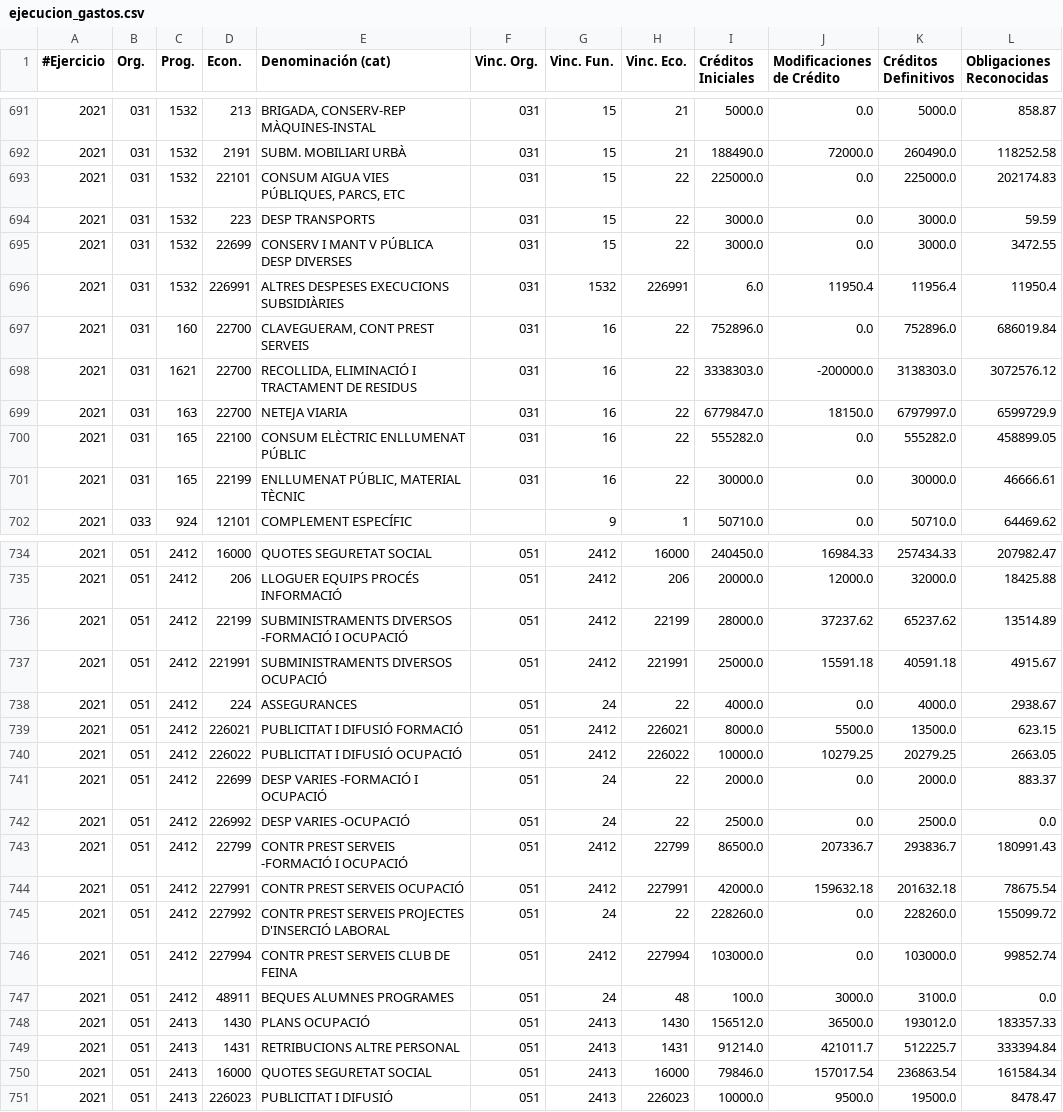
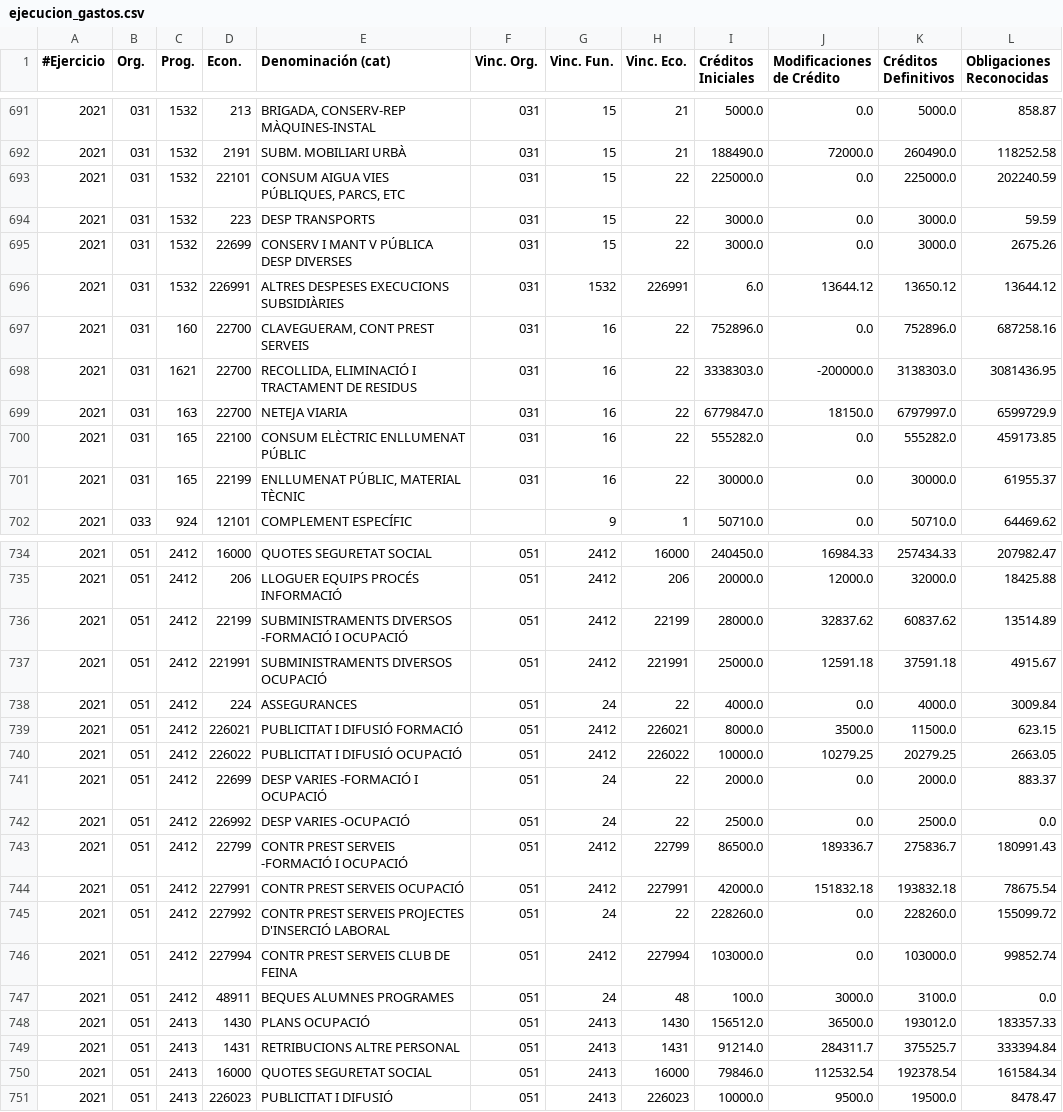
Before and after one commit to civio/presupuesto-elprat, a CSV file: data/ca/municipio/2021/ejecucion_gastos.csv, drawn as a sheet; only a part is shown, gaps mark what is left out; the diff covers the shown part only.

Commit message:
Update 2021 budget data
With definitive execution data up to 4T 2021.

civio/presupuesto-management#1197

```diff
--- a/data/ca/municipio/2021/ejecucion_gastos.csv
+++ b/data/ca/municipio/2021/ejecucion_gastos.csv
@@ -692,11 +692,11 @@
 2021,031  ,1532 ,2191   ,SUBM. MOBILIARI URBÀ                              ,031,15   ,21    ,188490.0,72000.0,260490.0,118252.58
-2021,031  ,1532 ,22101  ,"CONSUM AIGUA VIES PÚBLIQUES, PARCS, ETC           ",031,15   ,22    ,225000.0,0.0,225000.0,202174.83
+2021,031  ,1532 ,22101  ,"CONSUM AIGUA VIES PÚBLIQUES, PARCS, ETC           ",031,15   ,22    ,225000.0,0.0,225000.0,202240.59
 2021,031  ,1532 ,223    ,DESP TRANSPORTS                                   ,031,15   ,22    ,3000.0,0.0,3000.0,59.59
-2021,031  ,1532 ,22699  ,CONSERV I MANT V PÚBLICA DESP DIVERSES            ,031,15   ,22    ,3000.0,0.0,3000.0,3472.55
-2021,031  ,1532 ,226991 ,ALTRES DESPESES EXECUCIONS SUBSIDIÀRIES           ,031,1532 ,226991,6.0,11950.4,11956.4,11950.4
-2021,031  ,160  ,22700  ,"CLAVEGUERAM, CONT PREST SERVEIS                   ",031,16   ,22    ,752896.0,0.0,752896.0,686019.84
-2021,031  ,1621 ,22700  ,"RECOLLIDA, ELIMINACIÓ I TRACTAMENT DE RESIDUS     ",031,16   ,22    ,3338303.0,-200000.0,3138303.0,3072576.12
+2021,031  ,1532 ,22699  ,CONSERV I MANT V PÚBLICA DESP DIVERSES            ,031,15   ,22    ,3000.0,0.0,3000.0,2675.26
+2021,031  ,1532 ,226991 ,ALTRES DESPESES EXECUCIONS SUBSIDIÀRIES           ,031,1532 ,226991,6.0,13644.12,13650.12,13644.12
+2021,031  ,160  ,22700  ,"CLAVEGUERAM, CONT PREST SERVEIS                   ",031,16   ,22    ,752896.0,0.0,752896.0,687258.16
+2021,031  ,1621 ,22700  ,"RECOLLIDA, ELIMINACIÓ I TRACTAMENT DE RESIDUS     ",031,16   ,22    ,3338303.0,-200000.0,3138303.0,3081436.95
 2021,031  ,163  ,22700  ,NETEJA VIARIA                                     ,031,16   ,22    ,6779847.0,18150.0,6797997.0,6599729.9
-2021,031  ,165  ,22100  ,CONSUM ELÈCTRIC ENLLUMENAT PÚBLIC                 ,031,16   ,22    ,555282.0,0.0,555282.0,458899.05
-2021,031  ,165  ,22199  ,"ENLLUMENAT PÚBLIC, MATERIAL TÈCNIC                ",031,16   ,22    ,30000.0,0.0,30000.0,46666.61
+2021,031  ,165  ,22100  ,CONSUM ELÈCTRIC ENLLUMENAT PÚBLIC                 ,031,16   ,22    ,555282.0,0.0,555282.0,459173.85
+2021,031  ,165  ,22199  ,"ENLLUMENAT PÚBLIC, MATERIAL TÈCNIC                ",031,16   ,22    ,30000.0,0.0,30000.0,61955.37
 2021,033  ,924  ,12101  ,COMPLEMENT ESPECÍFIC                              ,,9    ,1     ,50710.0,0.0,50710.0,64469.62
@@ -735,6 +735,6 @@
 2021,051  ,2412 ,206    ,LLOGUER EQUIPS PROCÉS INFORMACIÓ                  ,051,2412 ,206   ,20000.0,12000.0,32000.0,18425.88
-2021,051  ,2412 ,22199  ,SUBMINISTRAMENTS DIVERSOS -FORMACIÓ I OCUPACIÓ    ,051,2412 ,22199 ,28000.0,37237.62,65237.62,13514.89
-2021,051  ,2412 ,221991 ,SUBMINISTRAMENTS DIVERSOS OCUPACIÓ                ,051,2412 ,221991,25000.0,15591.18,40591.18,4915.67
-2021,051  ,2412 ,224    ,ASSEGURANCES                                      ,051,24   ,22    ,4000.0,0.0,4000.0,2938.67
-2021,051  ,2412 ,226021 ,PUBLICITAT I DIFUSIÓ  FORMACIÓ                    ,051,2412 ,226021,8000.0,5500.0,13500.0,623.15
+2021,051  ,2412 ,22199  ,SUBMINISTRAMENTS DIVERSOS -FORMACIÓ I OCUPACIÓ    ,051,2412 ,22199 ,28000.0,32837.62,60837.62,13514.89
+2021,051  ,2412 ,221991 ,SUBMINISTRAMENTS DIVERSOS OCUPACIÓ                ,051,2412 ,221991,25000.0,12591.18,37591.18,4915.67
+2021,051  ,2412 ,224    ,ASSEGURANCES                                      ,051,24   ,22    ,4000.0,0.0,4000.0,3009.84
+2021,051  ,2412 ,226021 ,PUBLICITAT I DIFUSIÓ  FORMACIÓ                    ,051,2412 ,226021,8000.0,3500.0,11500.0,623.15
 2021,051  ,2412 ,226022 ,PUBLICITAT I DIFUSIÓ  OCUPACIÓ                    ,051,2412 ,226022,10000.0,10279.25,20279.25,2663.05
@@ -742,4 +742,4 @@
 2021,051  ,2412 ,226992 ,DESP VARIES -OCUPACIÓ                             ,051,24   ,22    ,2500.0,0.0,2500.0,0.0
-2021,051  ,2412 ,22799  ,CONTR PREST SERVEIS -FORMACIÓ I OCUPACIÓ          ,051,2412 ,22799 ,86500.0,207336.7,293836.7,180991.43
-2021,051  ,2412 ,227991 ,CONTR PREST SERVEIS OCUPACIÓ                      ,051,2412 ,227991,42000.0,159632.18,201632.18,78675.54
+2021,051  ,2412 ,22799  ,CONTR PREST SERVEIS -FORMACIÓ I OCUPACIÓ          ,051,2412 ,22799 ,86500.0,189336.7,275836.7,180991.43
+2021,051  ,2412 ,227991 ,CONTR PREST SERVEIS OCUPACIÓ                      ,051,2412 ,227991,42000.0,151832.18,193832.18,78675.54
 2021,051  ,2412 ,227992 ,CONTR PREST SERVEIS PROJECTES D'INSERCIÓ LABORAL  ,051,24   ,22    ,228260.0,0.0,228260.0,155099.72
@@ -748,4 +748,4 @@
 2021,051  ,2413 ,1430   ,PLANS OCUPACIÓ                                    ,051,2413 ,1430  ,156512.0,36500.0,193012.0,183357.33
-2021,051  ,2413 ,1431   ,RETRIBUCIONS ALTRE PERSONAL                       ,051,2413 ,1431  ,91214.0,421011.7,512225.7,333394.84
-2021,051  ,2413 ,16000  ,QUOTES SEGURETAT SOCIAL                           ,051,2413 ,16000 ,79846.0,157017.54,236863.54,161584.34
+2021,051  ,2413 ,1431   ,RETRIBUCIONS ALTRE PERSONAL                       ,051,2413 ,1431  ,91214.0,284311.7,375525.7,333394.84
+2021,051  ,2413 ,16000  ,QUOTES SEGURETAT SOCIAL                           ,051,2413 ,16000 ,79846.0,112532.54,192378.54,161584.34
 2021,051  ,2413 ,226023 ,PUBLICITAT I DIFUSIÓ                              ,051,2413 ,226023,10000.0,9500.0,19500.0,8478.47
```
Also changed, not shown: 105 edited cells elsewhere in this file, data/ca/municipio/2021/ejecucion_ingresos.csv, 2 other files.
